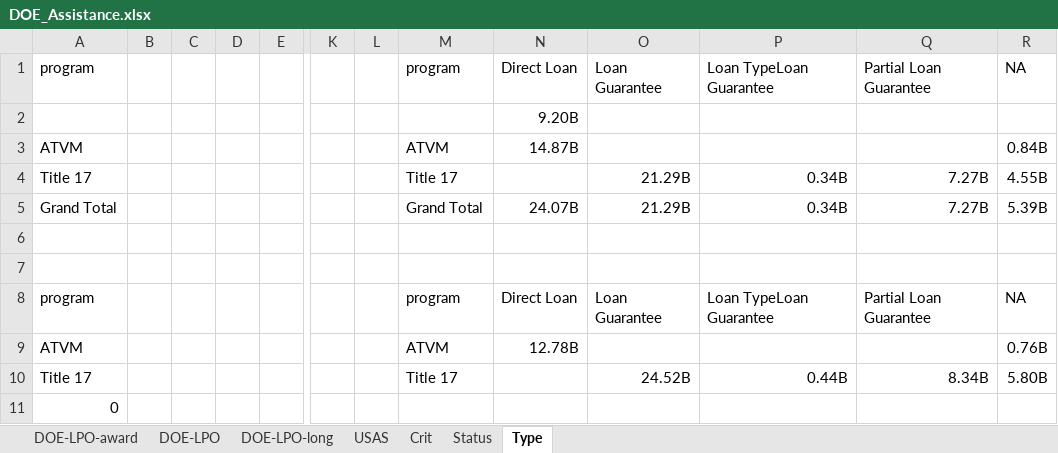
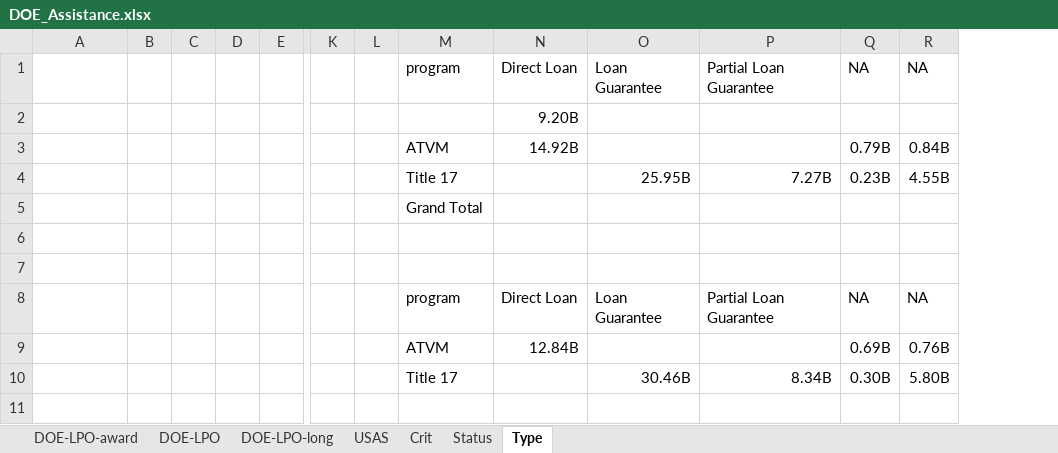
Before and after one commit to CSISdefense/Vendor, an Excel workbook: Output/Assistance/DOE/DOE_Assistance.xlsx, sheet Type, drawn as a sheet; only a part is shown, gaps mark what is left out; values as stored, in another font and other column widths than the file's, no borders; removed rows and columns are numbered as before the commit, all else as after; rows hold the shown columns only; the diff names each change by its address in the sheet, - before the commit and + after, or states it on an @@ line.

Commit message:
Working in titles.

```diff
--- a/Output/Assistance/DOE/DOE_Assistance.xlsx (sheet Type)
+++ b/Output/Assistance/DOE/DOE_Assistance.xlsx (sheet Type)
-column P, rows 1-4: Loan TypeLoan Guarantee |  |  | 0.34B; rows 8-10: Loan TypeLoan Guarantee |  | 0.44B
+column Q, rows 1-4: NA |  | 0.79B | 0.23B; rows 8-10: NA | 0.69B | 0.30B
-A1: program
+A1: (empty)
-A3: ATVM
+A3: (empty)
-N3: 14.87B
+N3: 14.92B
-A4: Title 17
+A4: (empty)
-O4: 21.29B
+O4: 25.95B
-row 5: Grand Total |  |  |  |  |  |  | Grand Total | 24.07B | 21.29B | 0.34B | 7.27B | 5.39B
+row 5:  |  |  |  |  |  |  | Grand Total
-A8: program
+A8: (empty)
-A9: ATVM
+A9: (empty)
-N9: 12.78B
+N9: 12.84B
-A10: Title 17
+A10: (empty)
-O10: 24.52B
+O10: 30.46B
-row 11: 0
```
Also changed, not shown: sheet DOE-LPO-long, sheet DOE-LPO, sheet Status, sheet Crit, formulas that keep their value, Output/Assistance/DFC/DFC_Assistance.xlsx, Output/Assistance/EXIM/EXIM_Assistance.xlsx, 35 other files.
